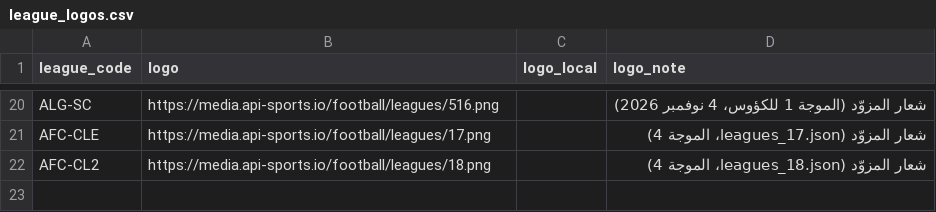
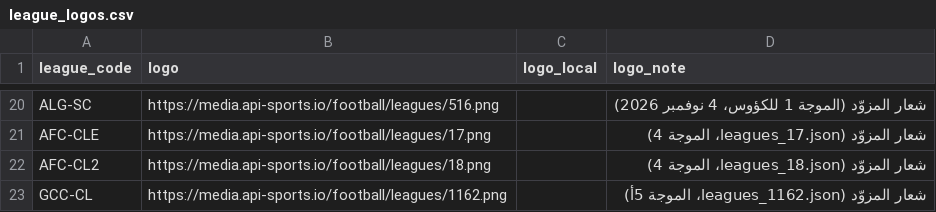
Before and after one commit to amrojaish/football, a CSV file: league_logos.csv, drawn as a sheet; only a part is shown, gaps mark what is left out.

```diff
--- a/league_logos.csv
+++ b/league_logos.csv
@@ -22 +22,2 @@ AFC-CLE,https://media.api-sports.io/football/leagues/17.png,,شعار المزو
 AFC-CL2,https://media.api-sports.io/football/leagues/18.png,,شعار المزوّد (leagues_18.json، الموجة 4)
+GCC-CL,https://media.api-sports.io/football/leagues/1162.png,,شعار المزوّد (leagues_1162.json، الموجة 5أ)
```
Also changed, not shown: teams_arabic.csv, 3 other files.
